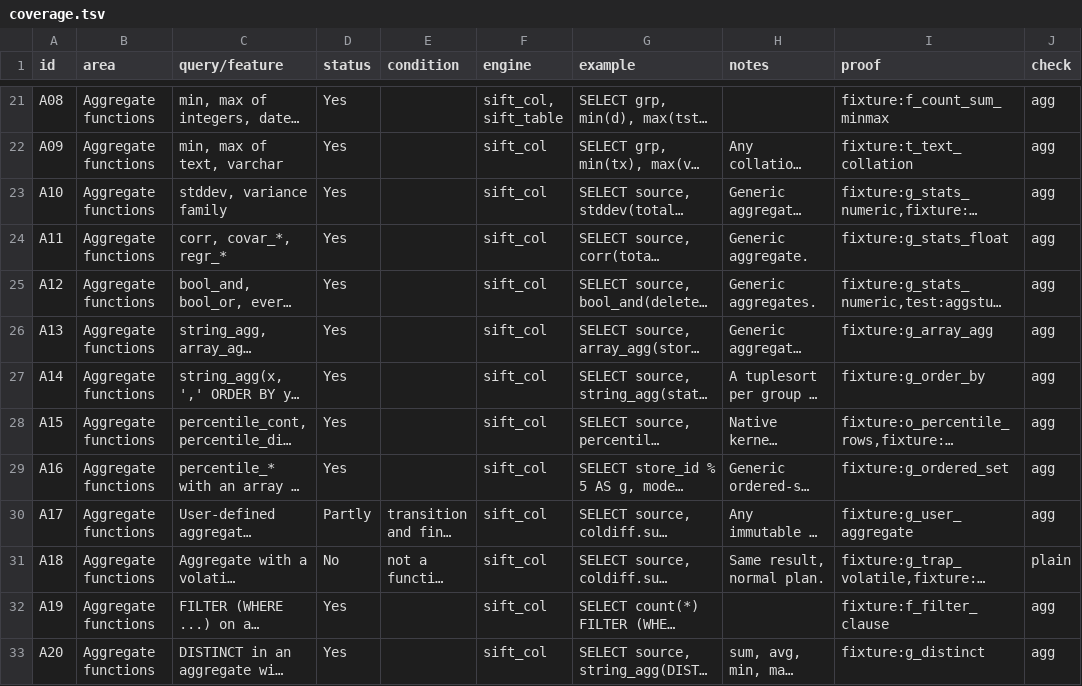
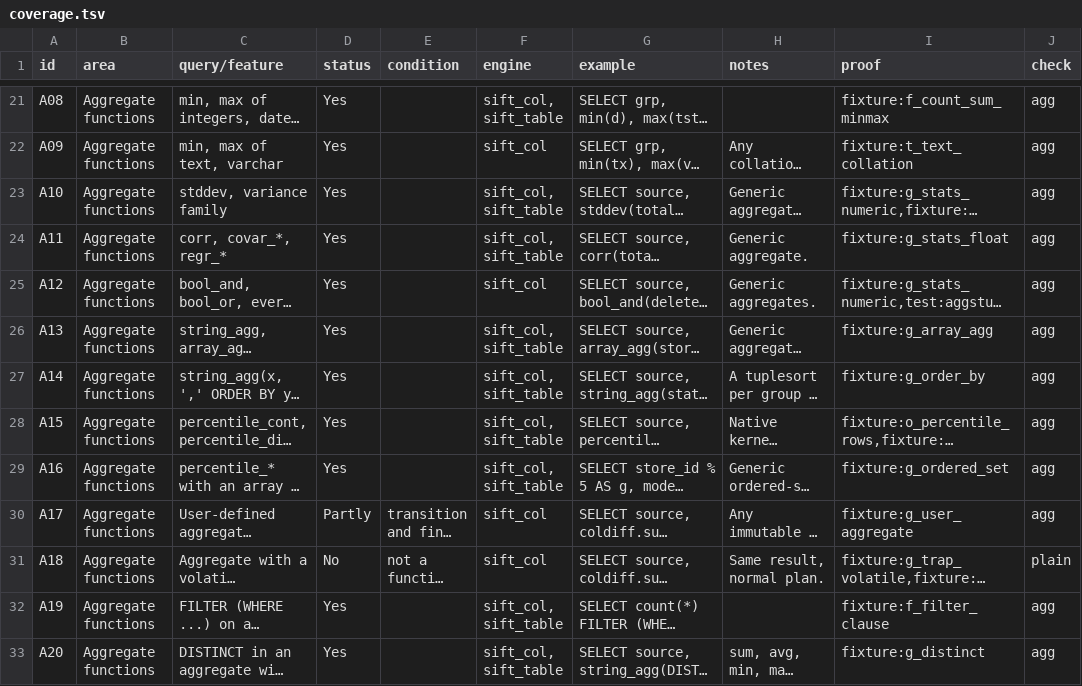
Before and after one commit to brauliobo/pg_sift, a TSV file: docs/coverage.tsv, drawn as a sheet; only a part is shown, gaps mark what is left out; long unchanged cells end in …; the diff covers the shown part only; the diff names each change by its address in the sheet, - before the commit and + after, or states it on an @@ line.

```diff
--- a/docs/coverage.tsv
+++ b/docs/coverage.tsv
-F23:F24 (engine): sift_col
+F23:F24 (engine): sift_col, sift_table
-F26:F29 (engine): sift_col
+F26:F29 (engine): sift_col, sift_table
-F32:F33 (engine): sift_col
+F32:F33 (engine): sift_col, sift_table
```
Also changed, not shown: 1 added row, 1 removed row and 49 edited cells elsewhere in this file, 3 other files.
